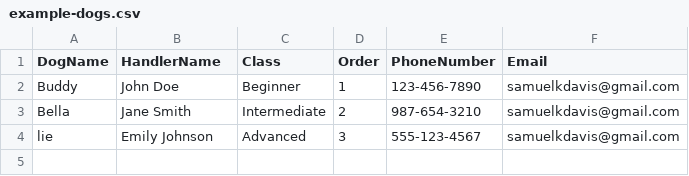
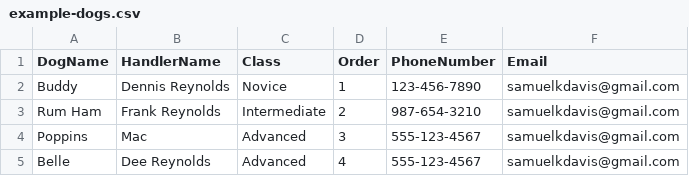
Before and after one commit to samuelkdavis/CanineNZNoseworkTrial, a CSV file: api/Nosework/Nosework.Tests/example-dogs.csv, drawn as a sheet.

Commit message:
Able to upload and view the dog run order
* update csv for more hilarity
* Remove hardcoded API responses for get running order

```diff
--- a/api/Nosework/Nosework.Tests/example-dogs.csv
+++ b/api/Nosework/Nosework.Tests/example-dogs.csv
@@ -1,4 +1,5 @@
 DogName,HandlerName,Class,Order,PhoneNumber,Email
-Buddy,John Doe,Beginner,1,123-456-7890,samuelkdavis@gmail.com
-Bella,Jane Smith,Intermediate,2,987-654-3210,samuelkdavis@gmail.com
-lie,Emily Johnson,Advanced,3,555-123-4567,samuelkdavis@gmail.com
+Buddy,Dennis Reynolds,Novice,1,123-456-7890,samuelkdavis@gmail.com
+Rum Ham,Frank Reynolds,Intermediate,2,987-654-3210,samuelkdavis@gmail.com
+Poppins,Mac,Advanced,3,555-123-4567,samuelkdavis@gmail.com
+Belle,Dee Reynolds,Advanced,4,555-123-4567,samuelkdavis@gmail.com
```
Also changed, not shown: 4 other files.
